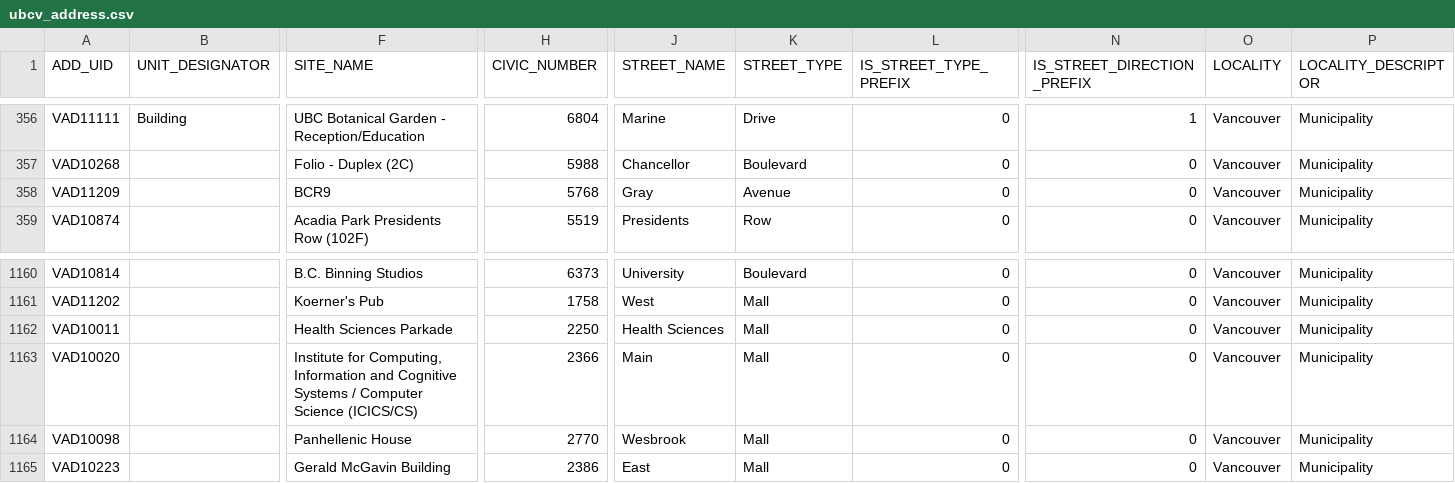
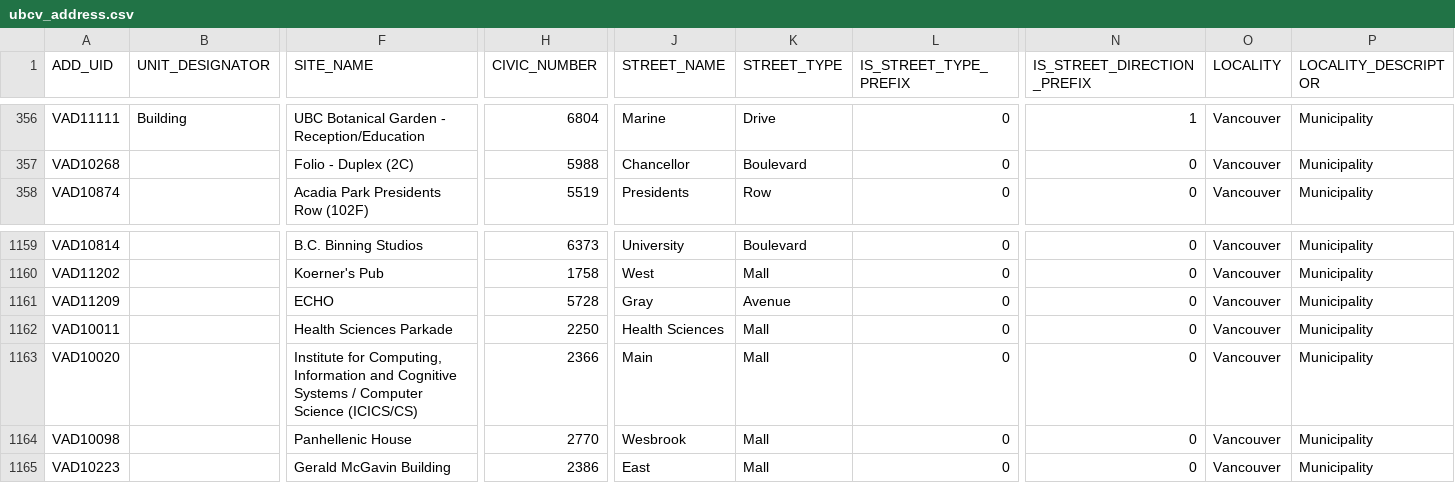
Before and after one commit to UBCGeodata/ubc-geospatial-opendata, a CSV file: ubcv/locations/csv/ubcv_address.csv, drawn as a sheet; only a part is shown, gaps mark what is left out; removed rows and columns are numbered as before the commit, all else as after; rows hold the shown columns only; the diff names each change by its address in the sheet, - before the commit and + after, or states it on an @@ line.

```diff
--- a/ubcv/locations/csv/ubcv_address.csv
+++ b/ubcv/locations/csv/ubcv_address.csv
-row 358: VAD11209 |  | BCR9 | 5768 | Gray | Avenue | 0 | 0 | Vancouver | Municipality
+row 1161: VAD11209 |  | ECHO | 5728 | Gray | Avenue | 0 | 0 | Vancouver | Municipality
```
Also changed, not shown: ubcv/locations/csv/ubcv_buildings_simple.csv, 2 other files.
